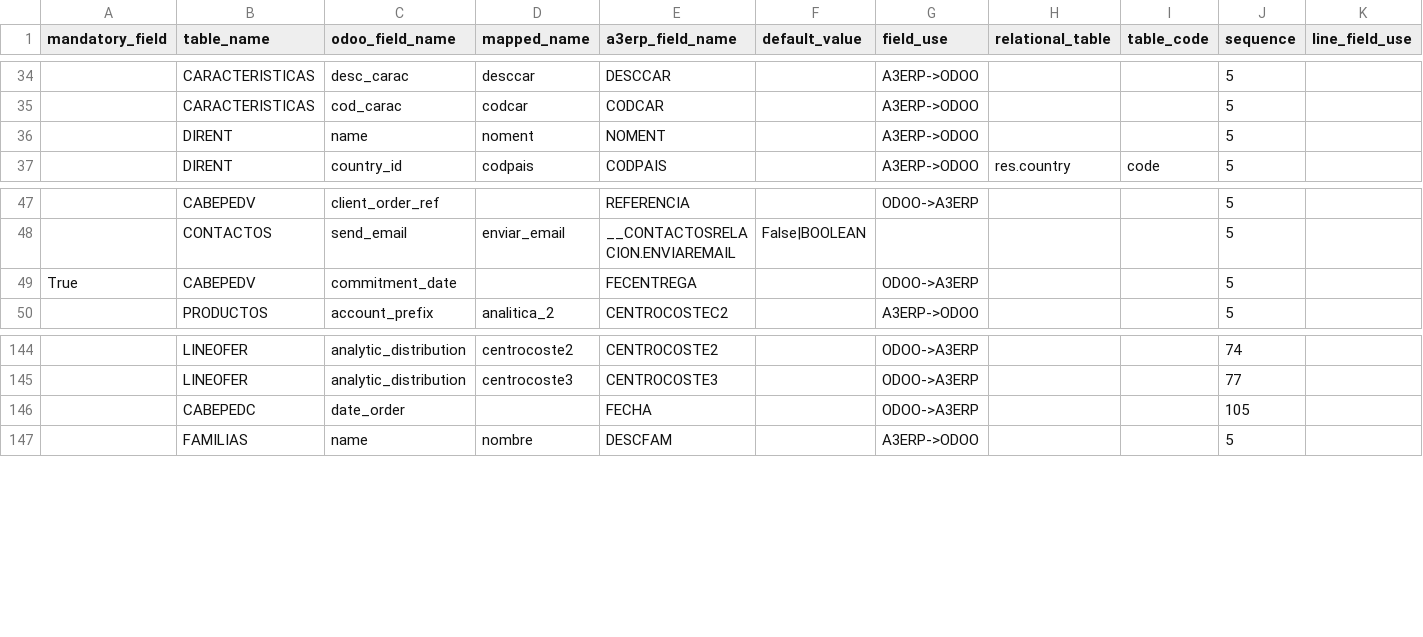
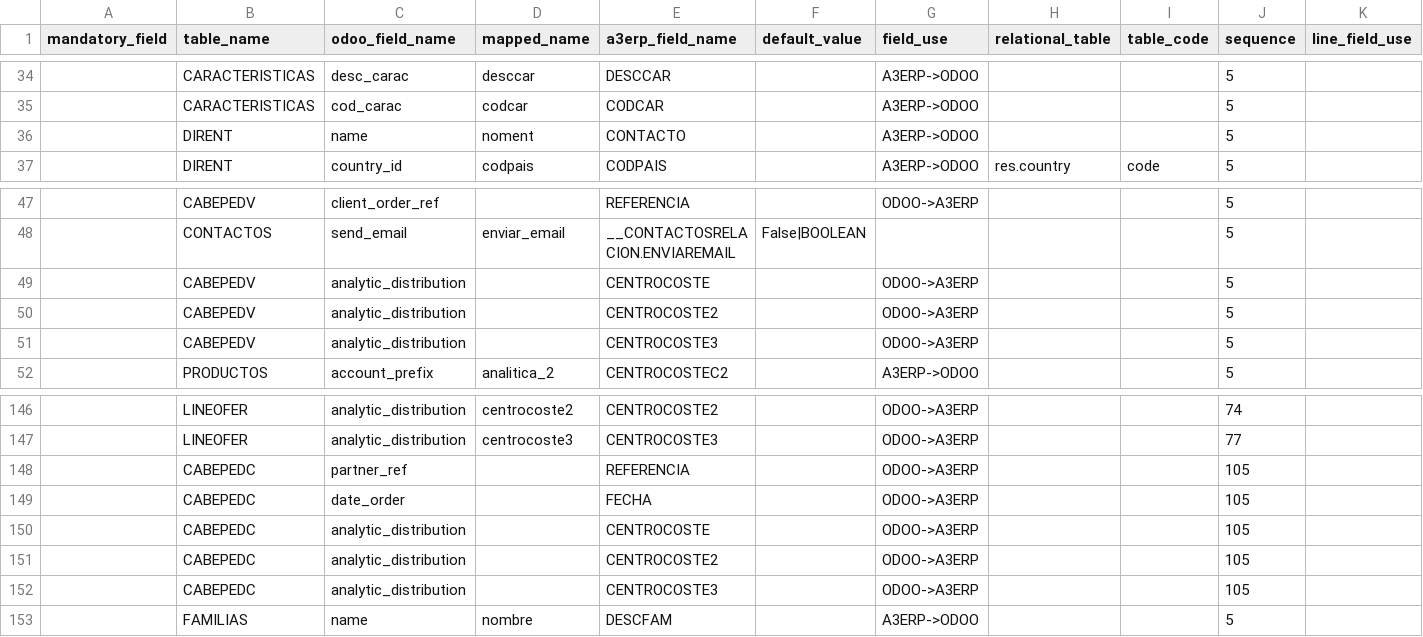
Before and after one commit to Tecniloop/TecniloopAddons, a CSV file: tl_conn_a3erp/data/a3erp.campos.csv, drawn as a sheet; only a part is shown, gaps mark what is left out; the diff names each change by its address in the sheet, - before the commit and + after, or states it on an @@ line.

```diff
--- a/tl_conn_a3erp/data/a3erp.campos.csv
+++ b/tl_conn_a3erp/data/a3erp.campos.csv
-E36 (a3erp_field_name): NOMENT
+E36 (a3erp_field_name): CONTACTO
-A49 (mandatory_field): True
+A49 (mandatory_field): (empty)
-C49 (odoo_field_name): commitment_date
+C49 (odoo_field_name): analytic_distribution
-E49 (a3erp_field_name): FECENTREGA
+E49 (a3erp_field_name): CENTROCOSTE
+row 50:  | CABEPEDV | analytic_distribution |  | CENTROCOSTE2 |  | ODOO->A3ERP |  |  | 5
+row 51:  | CABEPEDV | analytic_distribution |  | CENTROCOSTE3 |  | ODOO->A3ERP |  |  | 5
+row 148:  | CABEPEDC | partner_ref |  | REFERENCIA |  | ODOO->A3ERP |  |  | 105
+row 150:  | CABEPEDC | analytic_distribution |  | CENTROCOSTE |  | ODOO->A3ERP |  |  | 105
+row 151:  | CABEPEDC | analytic_distribution |  | CENTROCOSTE2 |  | ODOO->A3ERP |  |  | 105
+row 152:  | CABEPEDC | analytic_distribution |  | CENTROCOSTE3 |  | ODOO->A3ERP |  |  | 105
```
Also changed, not shown: tl_conn_a3erp/security/ir.model.access.csv, 44 other files.
